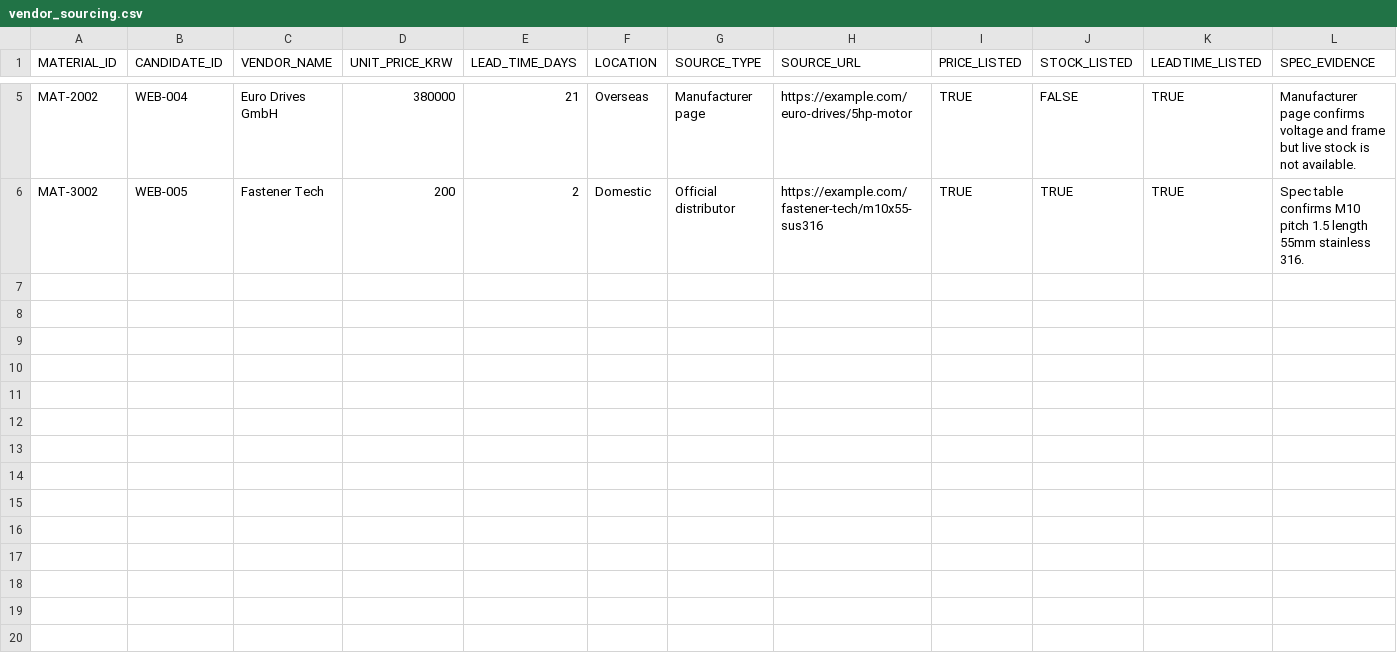
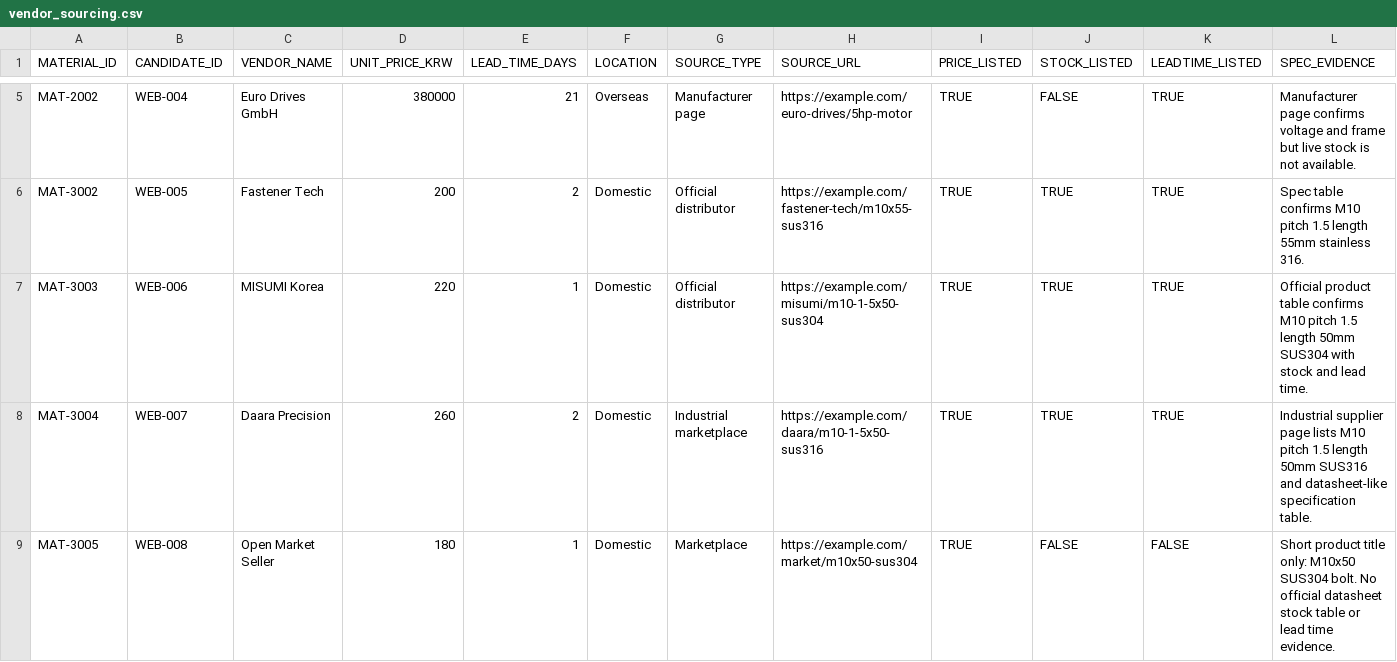
Before and after one commit to TasupK/apps_project, a CSV file: vendor_sourcing.csv, drawn as a sheet; only a part is shown, gaps mark what is left out; rows hold the shown columns only; the diff names each change by its address in the sheet, - before the commit and + after, or states it on an @@ line.

Commit message:
Expand Phase 3 fastener demo candidates

```diff
--- a/vendor_sourcing.csv
+++ b/vendor_sourcing.csv
+row 7: MAT-3003 | WEB-006 | MISUMI Korea | 220 | 1 | Domestic | Official distributor | https://example.com/misumi/m10-1-5x50-sus304 | TRUE | TRUE | TRUE | Official product table confirms M10 pitch 1.5 length 50mm SUS304 with stock and lead time.
+row 8: MAT-3004 | WEB-007 | Daara Precision | 260 | 2 | Domestic | Industrial marketplace | https://example.com/daara/m10-1-5x50-sus316 | TRUE | TRUE | TRUE | Industrial supplier page lists M10 pitch 1.5 length 50mm SUS316 and datasheet-like specification table.
+row 9: MAT-3005 | WEB-008 | Open Market Seller | 180 | 1 | Domestic | Marketplace | https://example.com/market/m10x50-sus304 | TRUE | FALSE | FALSE | Short product title only: M10x50 SUS304 bolt. No official datasheet stock table or lead time evidence.
```
Also changed, not shown: material_master.csv, 6 other files.
